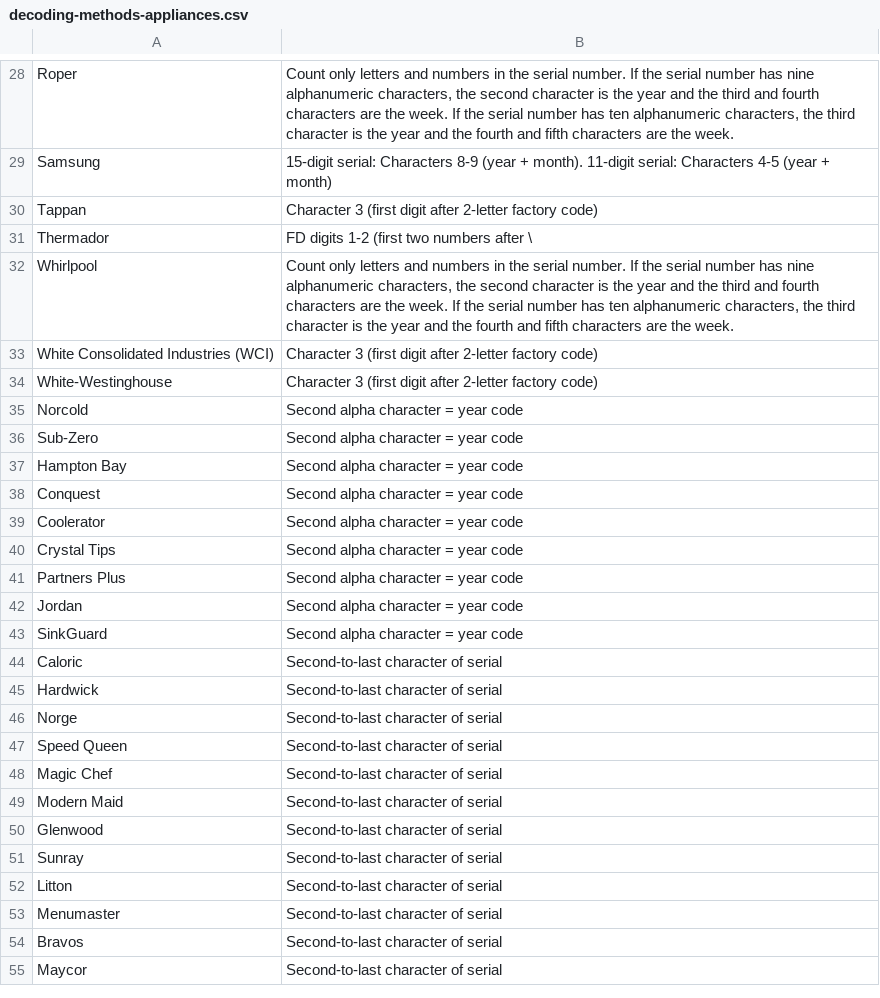
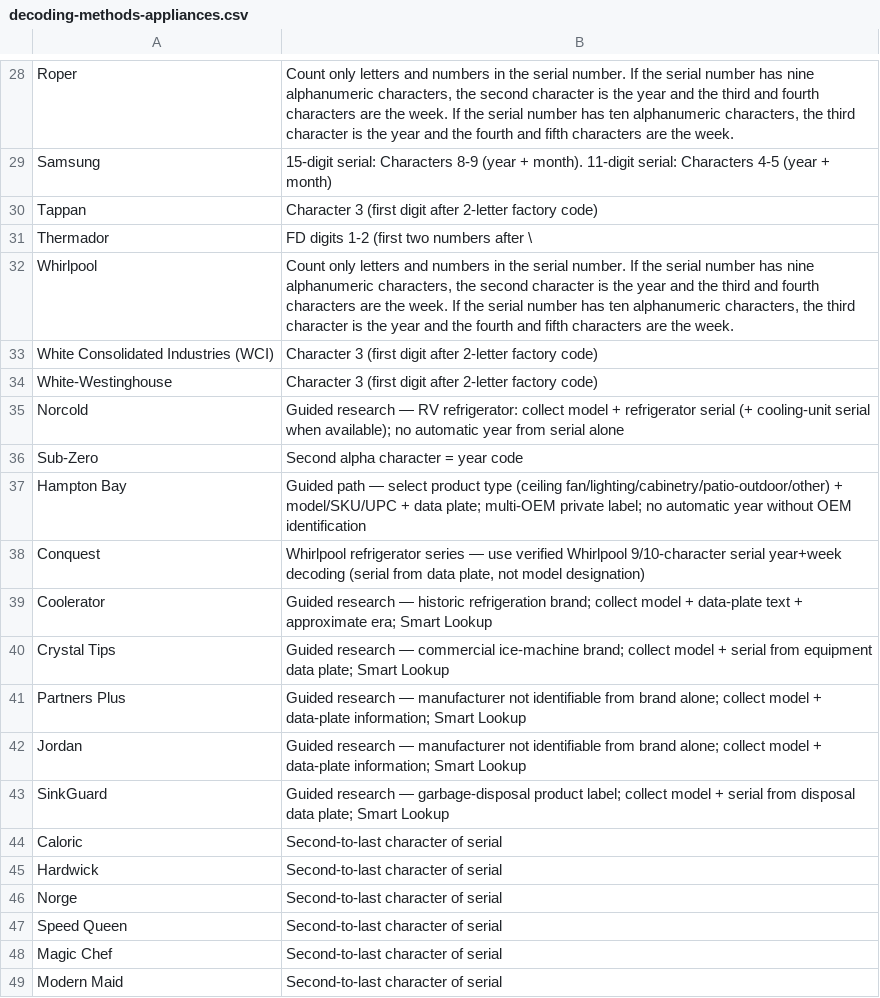
Before and after one commit to joeybukowski3/serial-decoder, a CSV file: decoding-methods-appliances.csv, drawn as a sheet; only a part is shown, gaps mark what is left out; the shorter side is filled out with more unchanged rows.

Commit message:
fix: replace false shared year decoder with guided brand routing
Remove the unsupported second-letter Whirlpool year rule from eight
appliance identities. Conquest uses the verified Whirlpool length-based
serial decoder as a refrigerator series. Hampton Bay requires product
type before research; Norcold and the remaining brands return guided
next actions (model/data plate + Smart Lookup) instead of invented years.

```diff
--- a/decoding-methods-appliances.csv
+++ b/decoding-methods-appliances.csv
@@ -34,11 +34,11 @@
 "White-Westinghouse","Character 3 (first digit after 2-letter factory code)"
-"Norcold","Second alpha character = year code"
+"Norcold","Guided research — RV refrigerator: collect model + refrigerator serial (+ cooling-unit serial when available); no automatic year from serial alone"
 "Sub-Zero","Second alpha character = year code"
-"Hampton Bay","Second alpha character = year code"
-"Conquest","Second alpha character = year code"
-"Coolerator","Second alpha character = year code"
-"Crystal Tips","Second alpha character = year code"
-"Partners Plus","Second alpha character = year code"
-"Jordan","Second alpha character = year code"
-"SinkGuard","Second alpha character = year code"
+"Hampton Bay","Guided path — select product type (ceiling fan/lighting/cabinetry/patio-outdoor/other) + model/SKU/UPC + data plate; multi-OEM private label; no automatic year without OEM identification"
+"Conquest","Whirlpool refrigerator series — use verified Whirlpool 9/10-character serial year+week decoding (serial from data plate, not model designation)"
+"Coolerator","Guided research — historic refrigeration brand; collect model + data-plate text + approximate era; Smart Lookup"
+"Crystal Tips","Guided research — commercial ice-machine brand; collect model + serial from equipment data plate; Smart Lookup"
+"Partners Plus","Guided research — manufacturer not identifiable from brand alone; collect model + data-plate information; Smart Lookup"
+"Jordan","Guided research — manufacturer not identifiable from brand alone; collect model + data-plate information; Smart Lookup"
+"SinkGuard","Guided research — garbage-disposal product label; collect model + serial from disposal data plate; Smart Lookup"
 "Caloric","Second-to-last character of serial"
```
Also changed, not shown: 7 other files.
